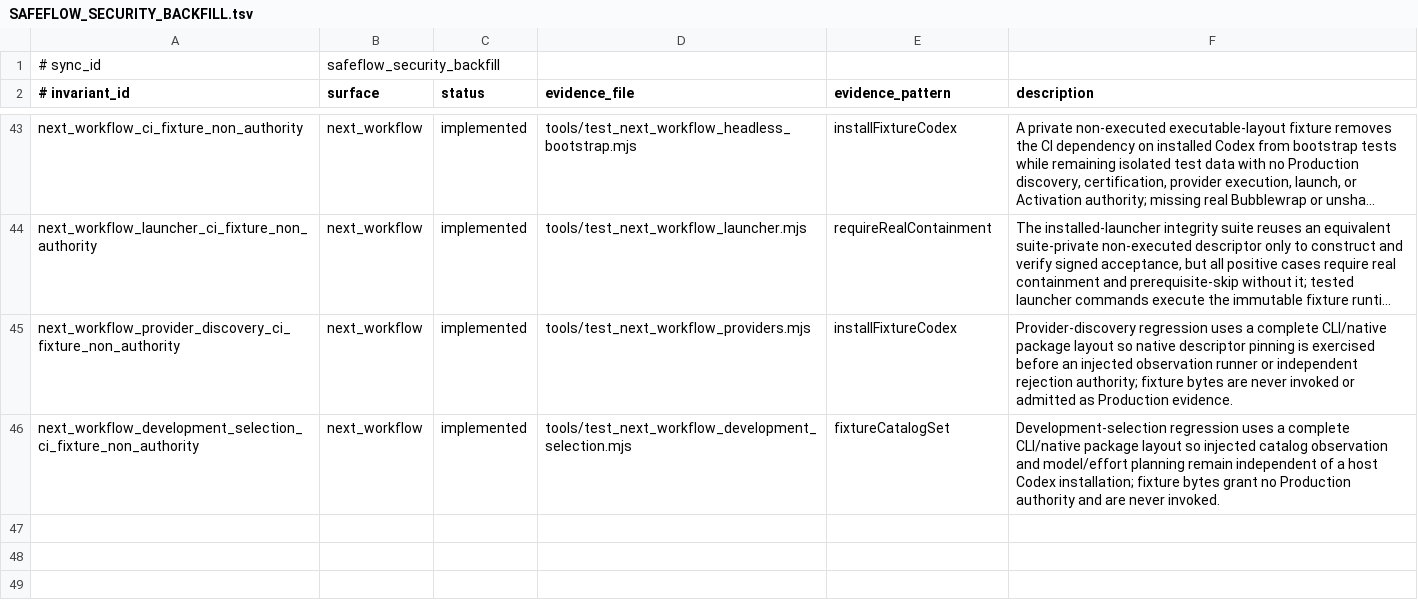
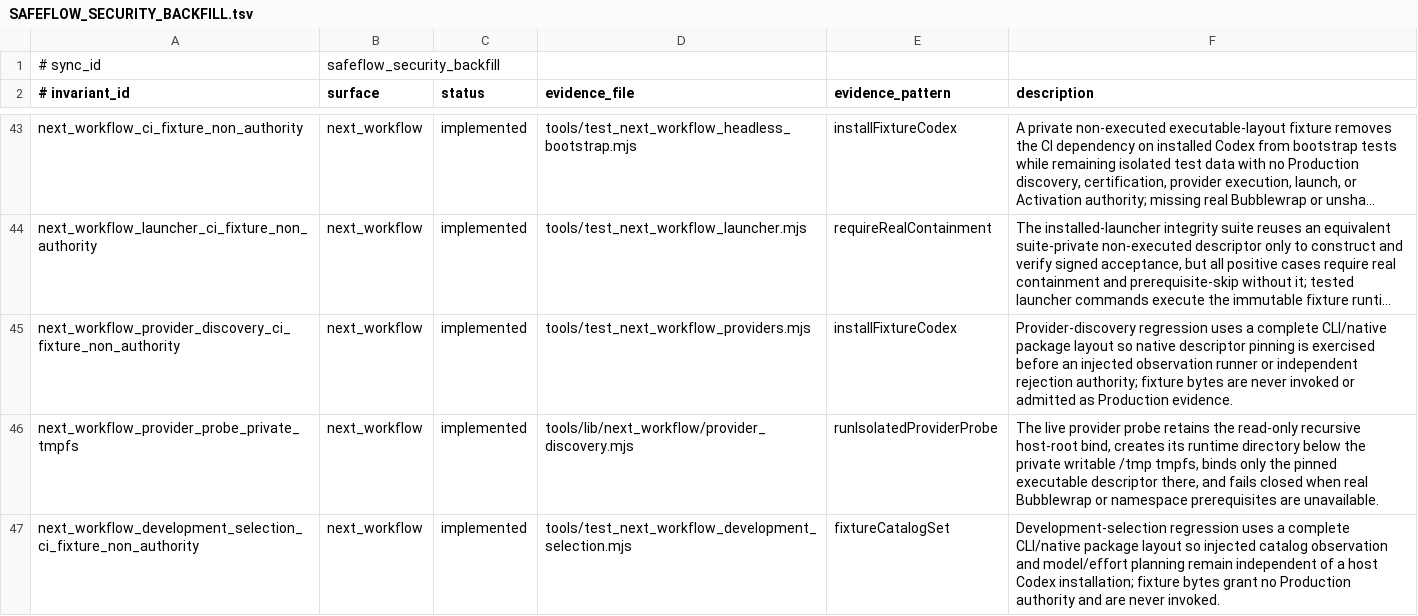
Before and after one commit to xxxMasahiro/ai-driven-development-lesson, a TSV file: docs/workflow/SAFEFLOW_SECURITY_BACKFILL.tsv, drawn as a sheet; only a part is shown, gaps mark what is left out; long unchanged cells end in …; the diff names each change by its address in the sheet, - before the commit and + after, or states it on an @@ line.

Commit message:
docs: synchronize provider probe boundary

```diff
--- a/docs/workflow/SAFEFLOW_SECURITY_BACKFILL.tsv
+++ b/docs/workflow/SAFEFLOW_SECURITY_BACKFILL.tsv
+row 46: next_workflow_provider_probe_private_tmpfs | next_workflow | implemented | tools/lib/next_workflow/provider_discovery.mjs | runIsolatedProviderProbe | The live provider probe retains the read-only recursive host-root bind, creates its runtime directory below the private writable /tmp tmpfs, binds only the pinned executable descriptor there, and fails closed when real Bubblewrap or namespace prerequisites are unavailable.
```
Also changed, not shown: docs/workflow/DEVELOPMENT_AUTONOMY_WORKFLOW.tsv, docs/workflow/DEVELOPMENT_INSTRUCTION_POLICY.tsv, 18 other files.
